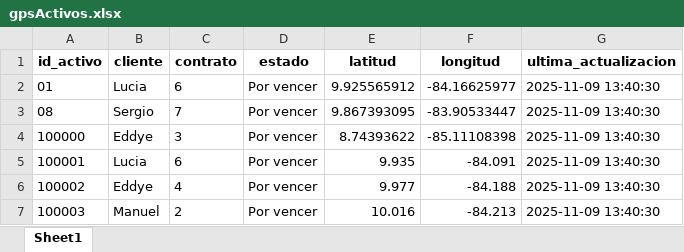
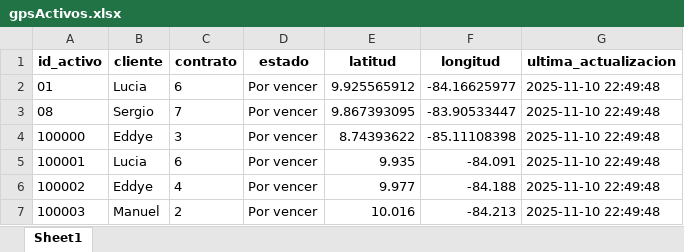
Before and after one commit to joseulloa10272/ProyectoQA, an Excel workbook: data/gpsActivos.xlsx, sheet Sheet1, drawn as a sheet; values as stored, in another font and other column widths than the file's, no borders; the diff names each change by its address in the sheet, - before the commit and + after, or states it on an @@ line.

```diff
--- a/data/gpsActivos.xlsx (sheet Sheet1)
+++ b/data/gpsActivos.xlsx (sheet Sheet1)
-G2:G7 (ultima_actualizacion): 2025-11-09 13:40:30
+G2:G7 (ultima_actualizacion): 2025-11-10 22:49:48
```
Also changed, not shown: data/activos.xlsx, data/alertasContratos.xlsx, 31 other files.
